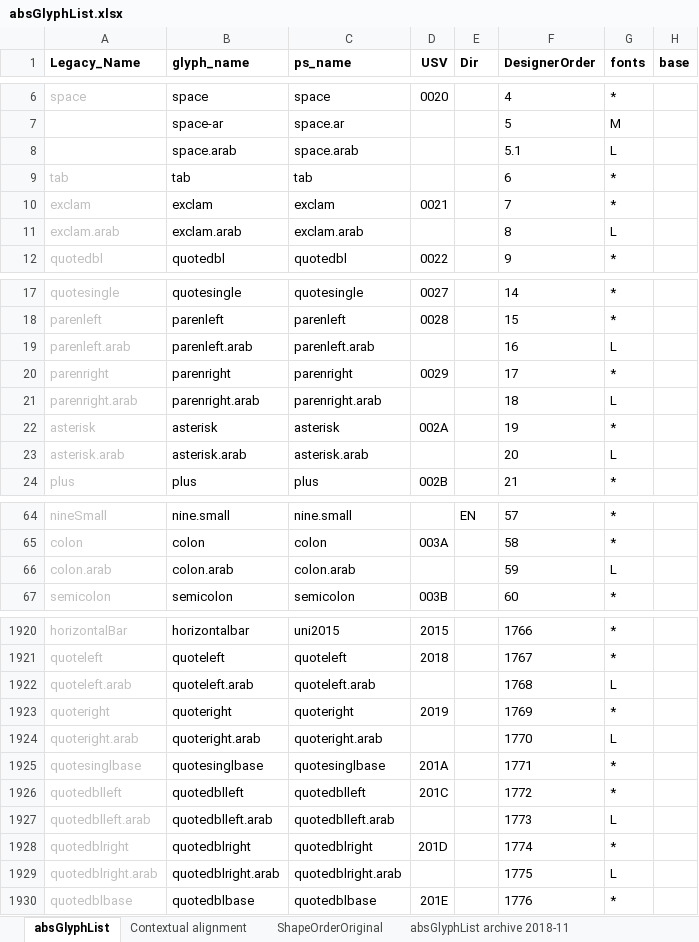
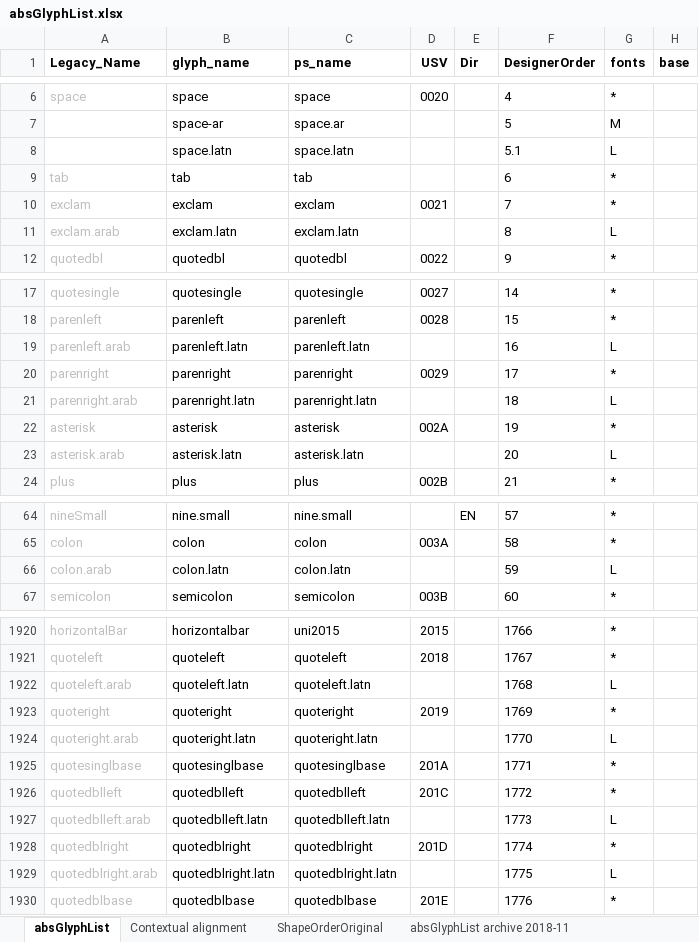
Before and after one commit to silnrsi/font-arab-tools, an Excel workbook: absGlyphList/absGlyphList.xlsx, sheet absGlyphList, drawn as a sheet; only a part is shown, gaps mark what is left out; values as stored, in another font and other column widths than the file's, no borders; charts and pictures not drawn; the diff names each change by its address in the sheet, - before the commit and + after, or states it on an @@ line.

Commit message:
[ABS-2339] remove .arab extension from 10 encoded glyphs and add .latn extension to corresponding unencoded glyphs

```diff
--- a/absGlyphList/absGlyphList.xlsx (sheet absGlyphList)
+++ b/absGlyphList/absGlyphList.xlsx (sheet absGlyphList)
-B8 (glyph_name): space.arab
+B8 (glyph_name): space.latn
-C8 (ps_name): space.arab
+C8 (ps_name): space.latn
-B11 (glyph_name): exclam.arab
+B11 (glyph_name): exclam.latn
-C11 (ps_name): exclam.arab
+C11 (ps_name): exclam.latn
-B19 (glyph_name): parenleft.arab
+B19 (glyph_name): parenleft.latn
-C19 (ps_name): parenleft.arab
+C19 (ps_name): parenleft.latn
-B21 (glyph_name): parenright.arab
+B21 (glyph_name): parenright.latn
-C21 (ps_name): parenright.arab
+C21 (ps_name): parenright.latn
-B23 (glyph_name): asterisk.arab
+B23 (glyph_name): asterisk.latn
-C23 (ps_name): asterisk.arab
+C23 (ps_name): asterisk.latn
-B66 (glyph_name): colon.arab
+B66 (glyph_name): colon.latn
-C66 (ps_name): colon.arab
+C66 (ps_name): colon.latn
-B1922 (glyph_name): quoteleft.arab
+B1922 (glyph_name): quoteleft.latn
-C1922 (ps_name): quoteleft.arab
+C1922 (ps_name): quoteleft.latn
-B1924 (glyph_name): quoteright.arab
+B1924 (glyph_name): quoteright.latn
-C1924 (ps_name): quoteright.arab
+C1924 (ps_name): quoteright.latn
-B1927 (glyph_name): quotedblleft.arab
+B1927 (glyph_name): quotedblleft.latn
-C1927 (ps_name): quotedblleft.arab
+C1927 (ps_name): quotedblleft.latn
-B1929 (glyph_name): quotedblright.arab
+B1929 (glyph_name): quotedblright.latn
-C1929 (ps_name): quotedblright.arab
+C1929 (ps_name): quotedblright.latn
```
Also changed, not shown: 1 other file.
